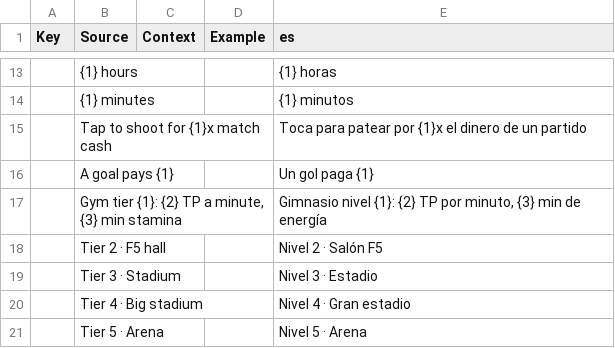
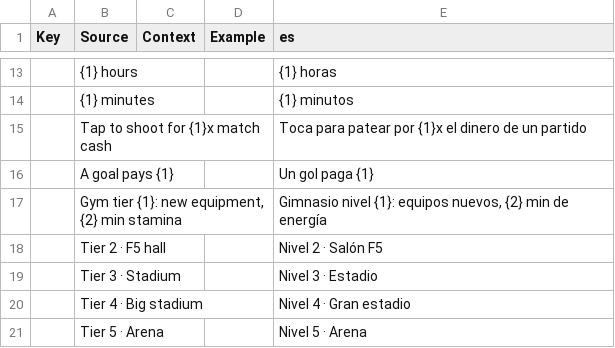
Before and after one commit to Lichu23/soccer-tycoon, a CSV file: tools/localization/parts/es_part8.csv, drawn as a sheet; only a part is shown, gaps mark what is left out.

```diff
--- a/tools/localization/parts/es_part8.csv
+++ b/tools/localization/parts/es_part8.csv
@@ -16,3 +16,3 @@ Key,Source,Context,Example,es
 ,A goal pays {1},,,Un gol paga {1}
-,"Gym tier {1}: {2} TP a minute, {3} min stamina",,,"Gimnasio nivel {1}: {2} TP por minuto, {3} min de energía"
+,"Gym tier {1}: new equipment, {2} min stamina",,,"Gimnasio nivel {1}: equipos nuevos, {2} min de energía"
 ,Tier 2 · F5 hall,,,Nivel 2 · Salón F5
```
Also changed, not shown: tools/localization/es.csv, tools/localization/parts/es_part5.csv, 17 other files.
